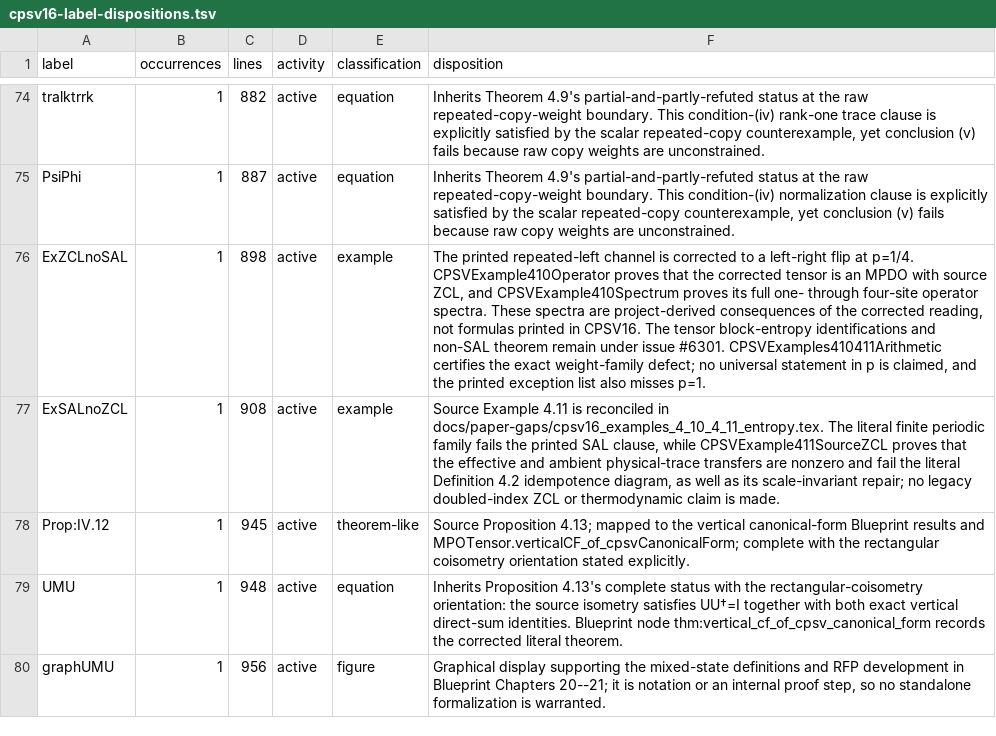
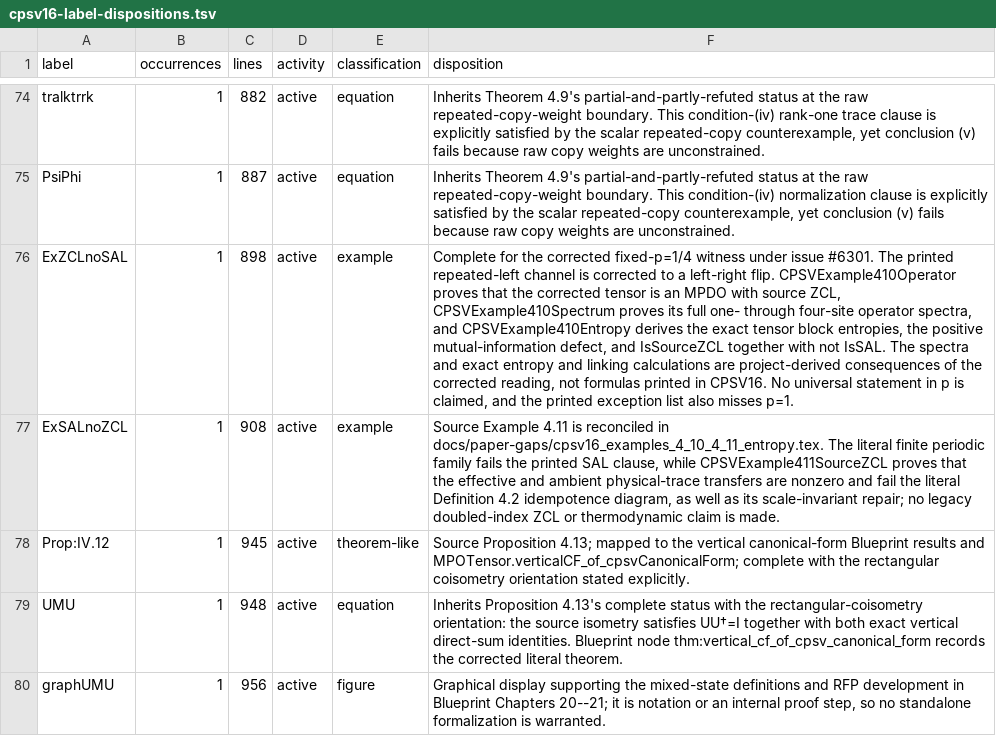
Before and after one commit to LionSR/TNLean, a TSV file: docs/audits/data/cpsv16-label-dispositions.tsv, drawn as a sheet; only a part is shown, gaps mark what is left out; the diff names each change by its address in the sheet, - before the commit and + after, or states it on an @@ line.

Commit message:
docs(mpdo): complete Example 4.10 entropy audit

```diff
--- a/docs/audits/data/cpsv16-label-dispositions.tsv
+++ b/docs/audits/data/cpsv16-label-dispositions.tsv
-F76 (disposition): The printed repeated-left channel is corrected to a left-right flip at p=1/4. CPSVExample410Operator proves that the corrected tensor is an MPDO with source ZCL, and CPSVExample410Spectrum proves its full one- through four-site operator spectra. These spectra are project-derived consequences of the corrected reading, not formulas printed in CPSV16. The tensor block-entropy identifications and non-SAL theorem remain under issue #6301. CPSVExamples410411Arithmetic certifies the exact weight-family defect; no universal statement…
+F76 (disposition): Complete for the corrected fixed-p=1/4 witness under issue #6301. The printed repeated-left channel is corrected to a left-right flip. CPSVExample410Operator proves that the corrected tensor is an MPDO with source ZCL, CPSVExample410Spectrum proves its full one- through four-site operator spectra, and CPSVExample410Entropy derives the exact tensor block entropies, the positive mutual-information defect, and IsSourceZCL together with not IsSAL. The spectra and exact entropy and linking calculations are project-derived consequences of the corrected reading, not formulas printed in CPSV16. No universal statement…
```
Also changed, not shown: 4 other files.
